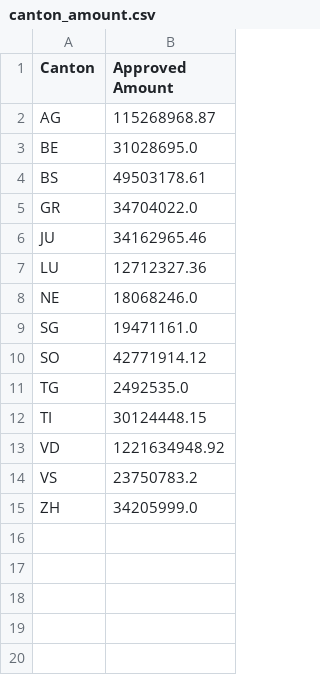
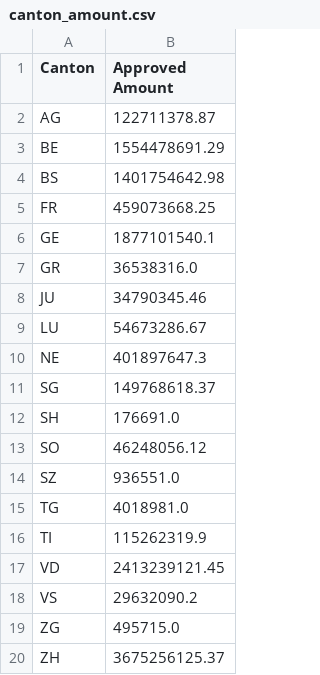
Before and after one commit to amirsh/ada-ana, a CSV file: HW3-notebooks/data/canton_amount.csv, drawn as a sheet.

```diff
--- a/HW3-notebooks/data/canton_amount.csv
+++ b/HW3-notebooks/data/canton_amount.csv
@@ -1,15 +1,20 @@
 Canton,Approved Amount
-AG,115268968.87
-BE,31028695.0
-BS,49503178.61
-GR,34704022.0
-JU,34162965.46
-LU,12712327.36
-NE,18068246.0
-SG,19471161.0
-SO,42771914.12
-TG,2492535.0
-TI,30124448.15
-VD,1221634948.92
-VS,23750783.2
-ZH,34205999.0
+AG,122711378.87
+BE,1554478691.29
+BS,1401754642.98
+FR,459073668.25
+GE,1877101540.1
+GR,36538316.0
+JU,34790345.46
+LU,54673286.67
+NE,401897647.3
+SG,149768618.37
+SH,176691.0
+SO,46248056.12
+SZ,936551.0
+TG,4018981.0
+TI,115262319.9
+VD,2413239121.45
+VS,29632090.2
+ZG,495715.0
+ZH,3675256125.37
```
Also changed, not shown: 1 other file.
